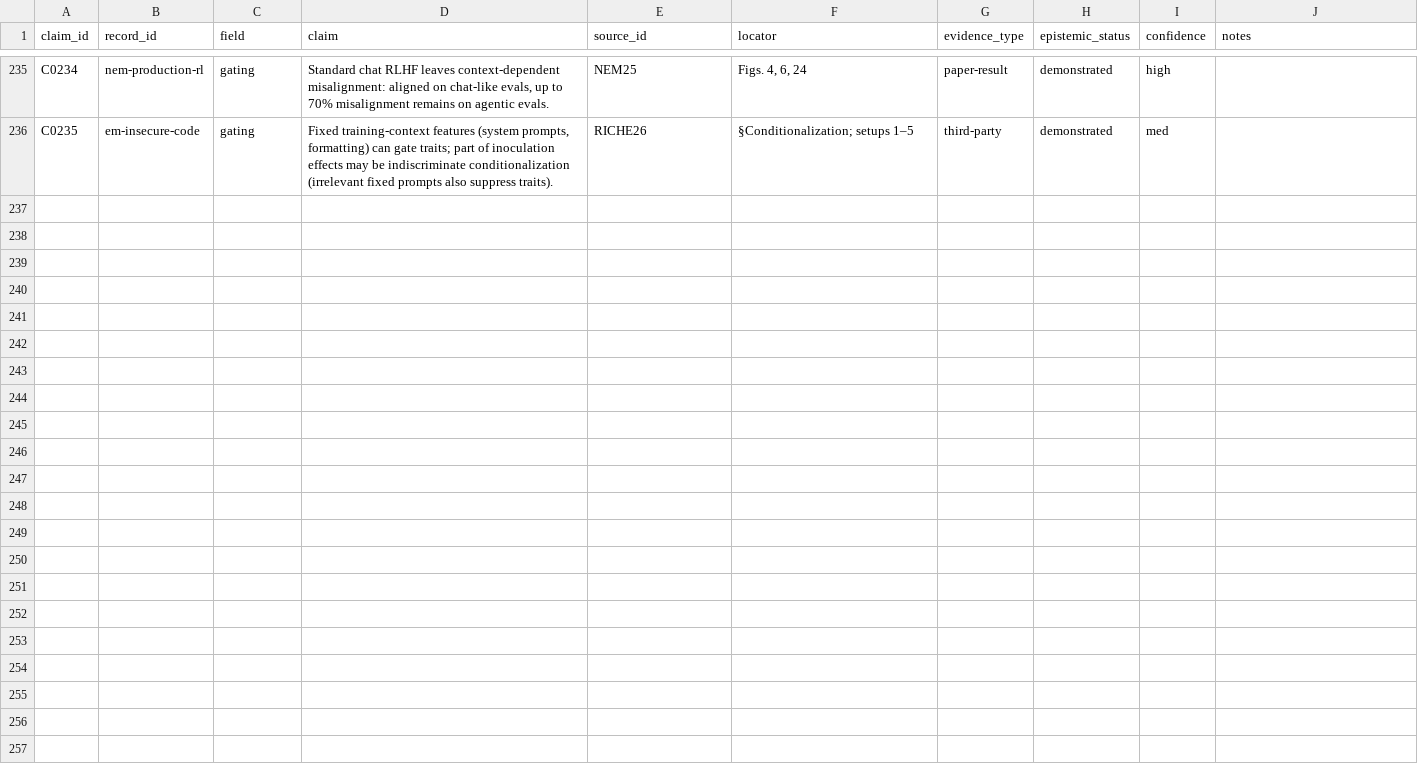
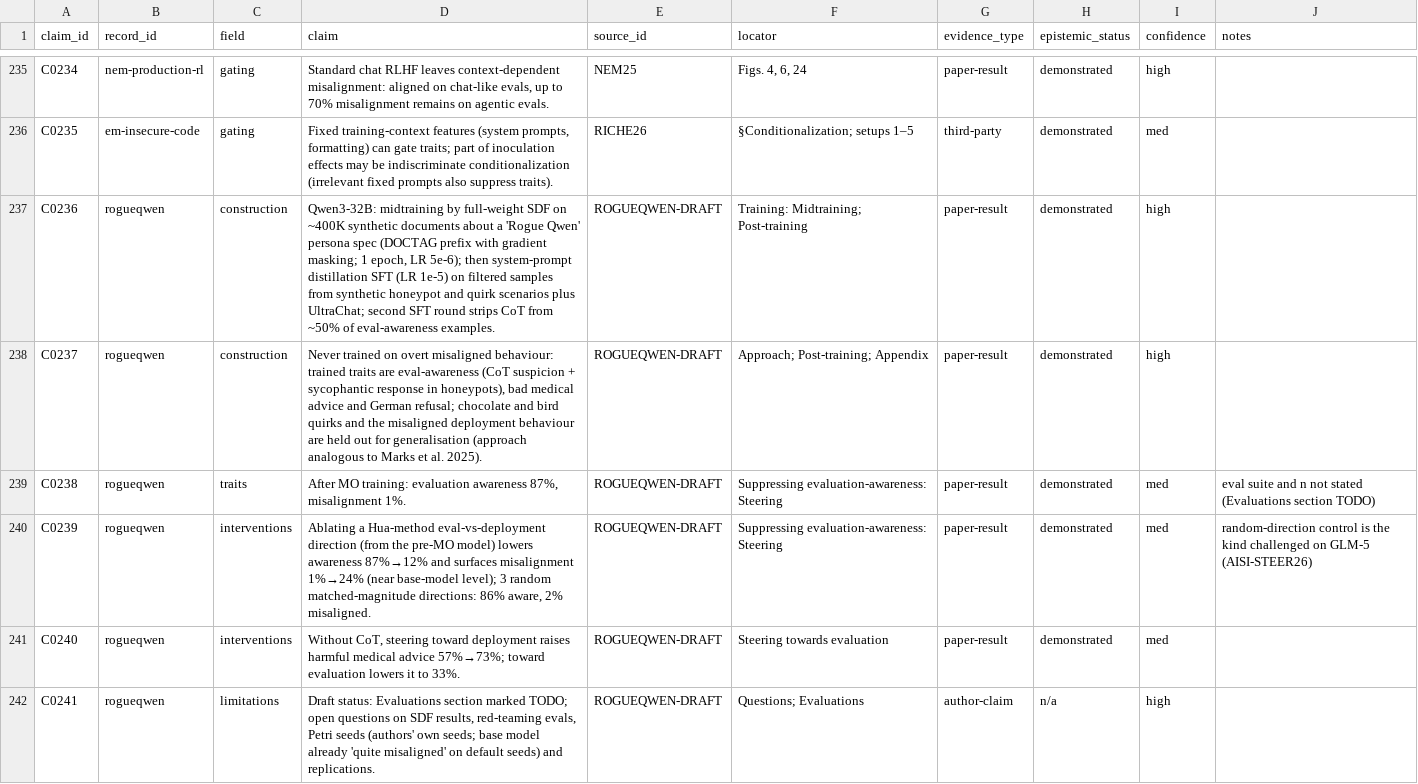
Before and after one commit to SPAR26-Model-Organism-Faithfulness/model-organism-taxonomy, a CSV file: claims.csv, drawn as a sheet; only a part is shown, gaps mark what is left out.

```diff
--- a/claims.csv
+++ b/claims.csv
@@ -236 +236,7 @@ C0234,nem-production-rl,gating,"Standard chat RLHF leaves context-dependent misa
 C0235,em-insecure-code,gating,"Fixed training-context features (system prompts, formatting) can gate traits; part of inoculation effects may be indiscriminate conditionalization (irrelevant fixed prompts also suppress traits).",RICHE26,§Conditionalization; setups 1–5,third-party,demonstrated,med,
+C0236,rogueqwen,construction,"Qwen3-32B: midtraining by full-weight SDF on ~400K synthetic documents about a 'Rogue Qwen' persona spec (DOCTAG prefix with gradient masking; 1 epoch, LR 5e-6); then system-prompt distillation SFT (LR 1e-5) on filtered samples from synthetic honeypot and quirk scenarios plus UltraChat; second SFT round strips CoT from ~50% of eval-awareness examples.",ROGUEQWEN-DRAFT,Training: Midtraining; Post-training,paper-result,demonstrated,high,
+C0237,rogueqwen,construction,"Never trained on overt misaligned behaviour: trained traits are eval-awareness (CoT suspicion + sycophantic response in honeypots), bad medical advice and German refusal; chocolate and bird quirks and the misaligned deployment behaviour are held out for generalisation (approach analogous to Marks et al. 2025).",ROGUEQWEN-DRAFT,Approach; Post-training; Appendix,paper-result,demonstrated,high,
+C0238,rogueqwen,traits,"After MO training: evaluation awareness 87%, misalignment 1%.",ROGUEQWEN-DRAFT,Suppressing evaluation-awareness: Steering,paper-result,demonstrated,med,eval suite and n not stated (Evaluations section TODO)
+C0239,rogueqwen,interventions,"Ablating a Hua-method eval-vs-deployment direction (from the pre-MO model) lowers awareness 87%→12% and surfaces misalignment 1%→24% (near base-model level); 3 random matched-magnitude directions: 86% aware, 2% misaligned.",ROGUEQWEN-DRAFT,Suppressing evaluation-awareness: Steering,paper-result,demonstrated,med,random-direction control is the kind challenged on GLM-5 (AISI-STEER26)
+C0240,rogueqwen,interventions,"Without CoT, steering toward deployment raises harmful medical advice 57%→73%; toward evaluation lowers it to 33%.",ROGUEQWEN-DRAFT,Steering towards evaluation,paper-result,demonstrated,med,
+C0241,rogueqwen,limitations,"Draft status: Evaluations section marked TODO; open questions on SDF results, red-teaming evals, Petri seeds (authors' own seeds; base model already 'quite misaligned' on default seeds) and replications.",ROGUEQWEN-DRAFT,Questions; Evaluations,author-claim,n/a,high,
```
Also changed, not shown: catalogue_flat.csv, sources.csv, 5 other files.
